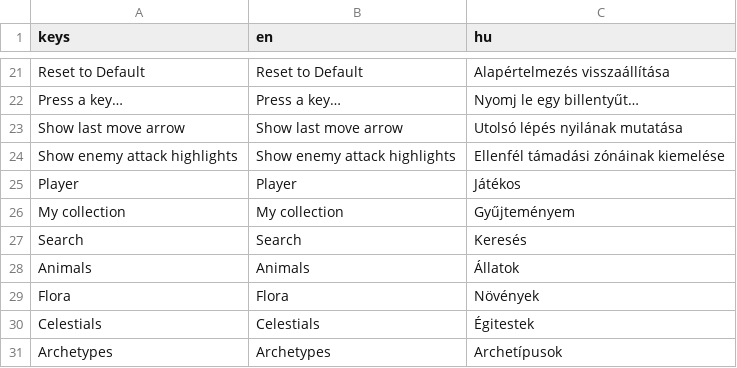
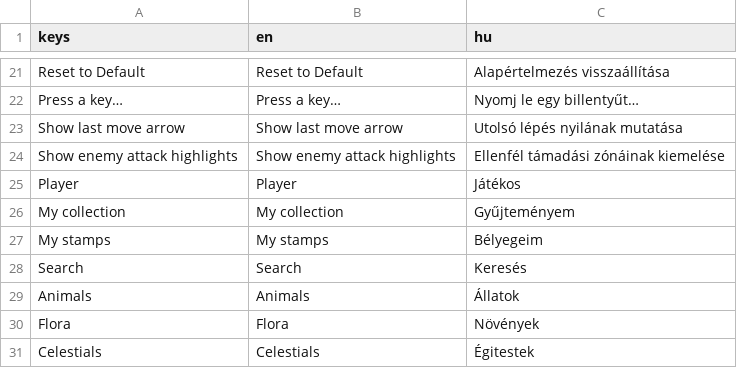
Before and after one commit to DavidBarta92/Golem-Chess, a CSV file: Localization/translations.csv, drawn as a sheet; only a part is shown, gaps mark what is left out; the shorter side is filled out with more unchanged rows; the diff names each change by its address in the sheet, - before the commit and + after, or states it on an @@ line.

Commit message:
error fixes and new stamps

```diff
--- a/Localization/translations.csv
+++ b/Localization/translations.csv
+row 27: My stamps | My stamps | Bélyegeim
```
Also changed, not shown: 53 other files.
